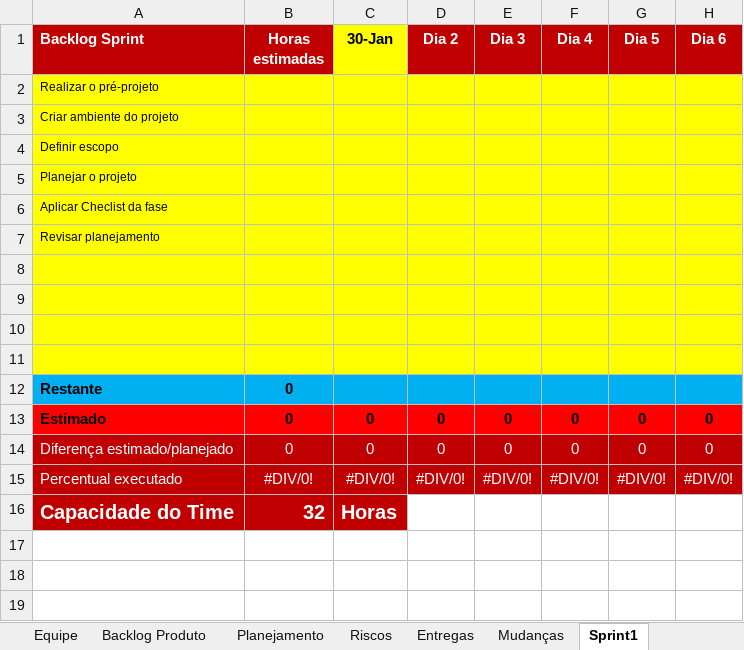
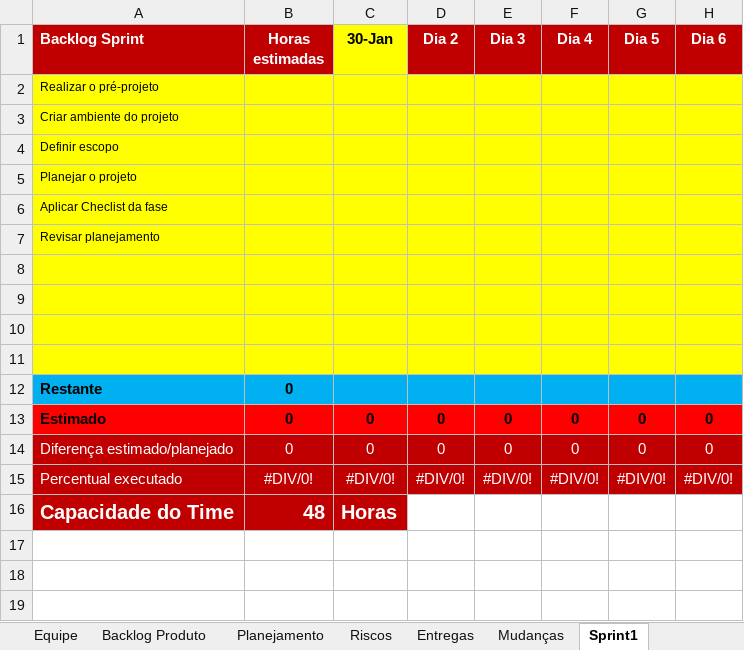
Before and after one commit to jbalarin7/F360, an Excel workbook: F360 - Finance360/Gerenciamento de Projeto/F360 - Planejamento e Controle do Projeto.xlsx, sheet Sprint1, drawn as a sheet; only a part is shown; values as stored, in another font and other column widths than the file's, no borders; charts and pictures not drawn; the diff names each change by its address in the sheet, - before the commit and + after, or states it on an @@ line.

```diff
--- a/F360 - Finance360/Gerenciamento de Projeto/F360 - Planejamento e Controle do Projeto.xlsx (sheet Sprint1)
+++ b/F360 - Finance360/Gerenciamento de Projeto/F360 - Planejamento e Controle do Projeto.xlsx (sheet Sprint1)
-B16 (Horas estimadas): 32
+B16 (Horas estimadas): 48
```
Also changed, not shown: sheet Backlog Produto, sheet Entregas, sheet Planejamento, sheet Equipe, sheet Riscos, formulas that keep their value, charts or pictures.
